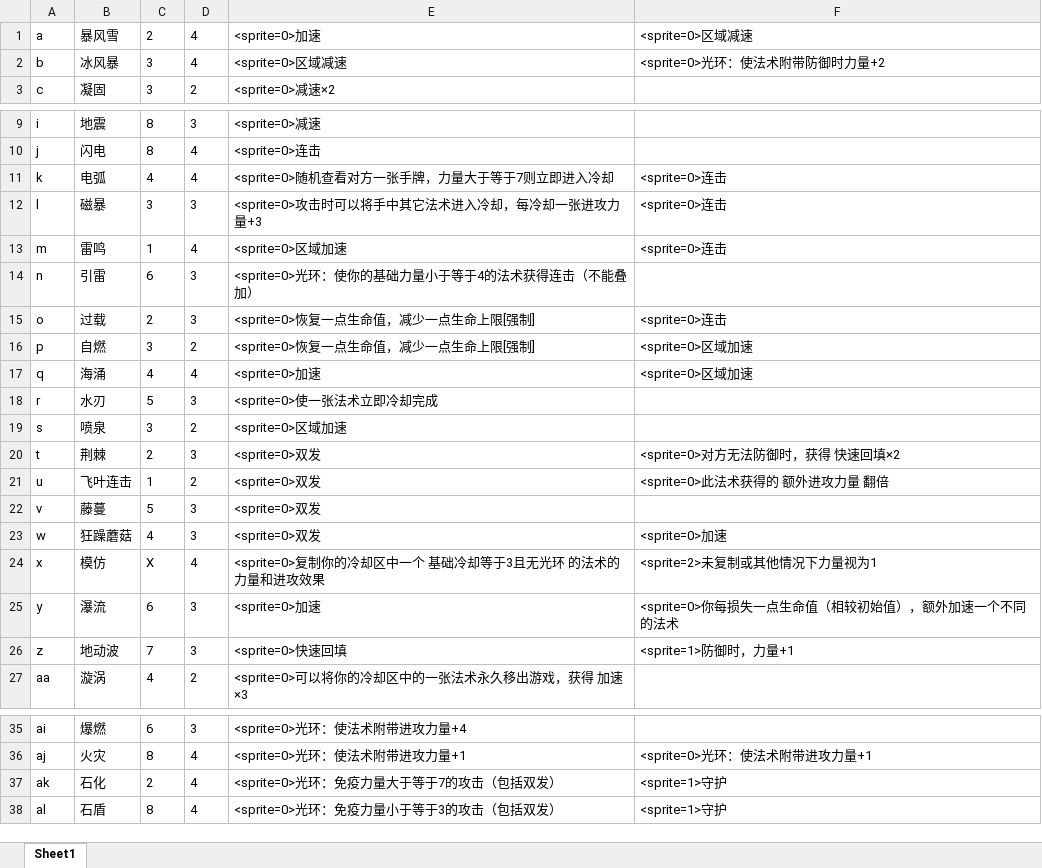
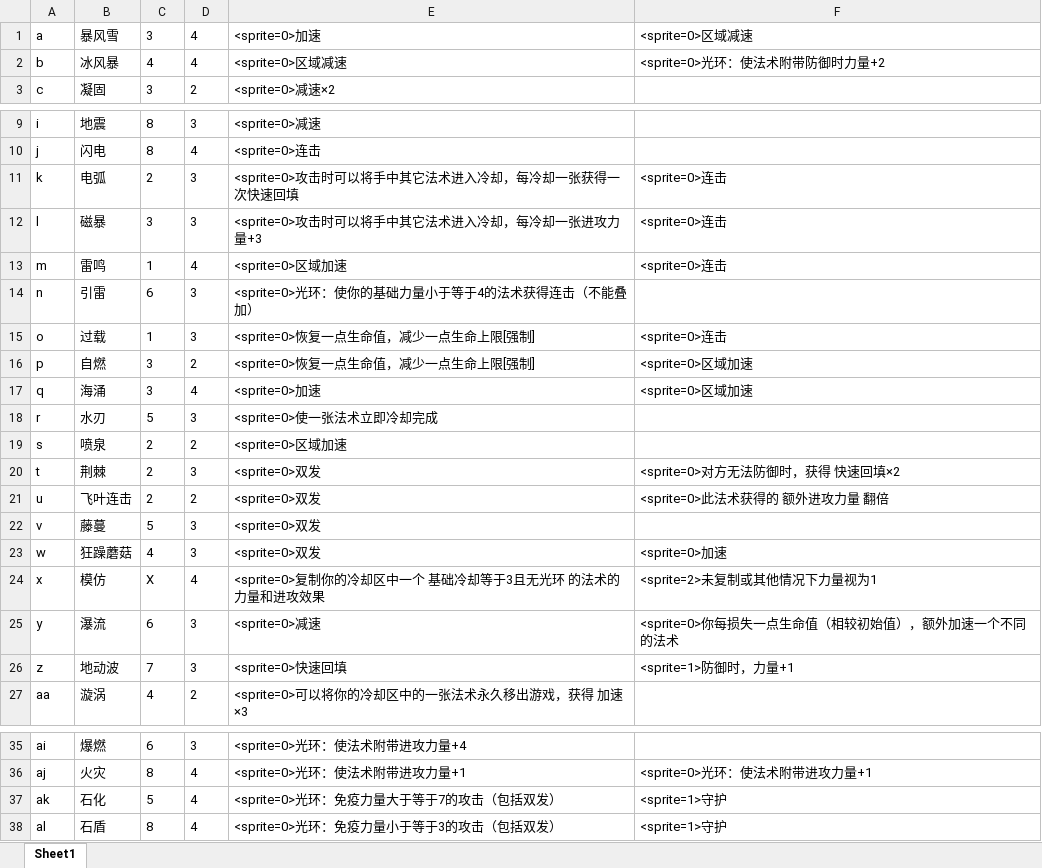
Before and after one commit to BruiseBuill/Card, an Excel workbook: Assets/Resource/MagicFight2/Magic.xlsx, sheet Sheet1, drawn as a sheet; only a part is shown, gaps mark what is left out; values as stored, in another font and other column widths than the file's, no borders; the diff names each change by its address in the sheet, - before the commit and + after, or states it on an @@ line.

```diff
--- a/Assets/Resource/MagicFight2/Magic.xlsx (sheet Sheet1)
+++ b/Assets/Resource/MagicFight2/Magic.xlsx (sheet Sheet1)
-C1: 2
+C1: 3
-C2: 3
+C2: 4
-C11: 4
+C11: 2
-D11: 4
+D11: 3
-E11: <sprite=0>随机查看对方一张手牌，力量大于等于7则立即进入冷却
+E11: <sprite=0>攻击时可以将手中其它法术进入冷却，每冷却一张获得一次快速回填
-C15: 2
+C15: 1
-C17: 4
+C17: 3
-C19: 3
+C19: 2
-C21: 1
+C21: 2
-E25: <sprite=0>加速
+E25: <sprite=0>减速
-C37: 2
+C37: 5
```
Also changed, not shown: 12 other files.
